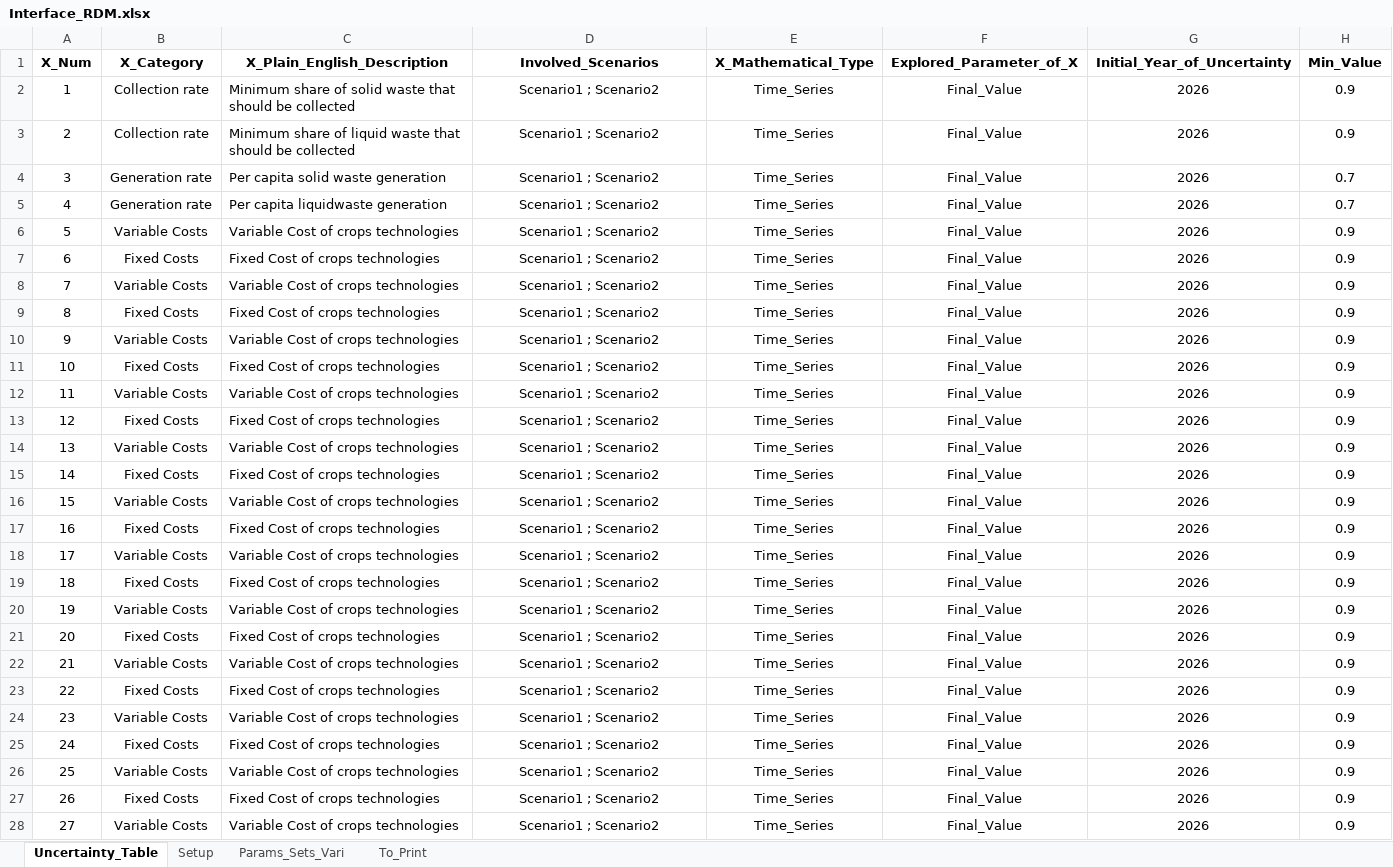
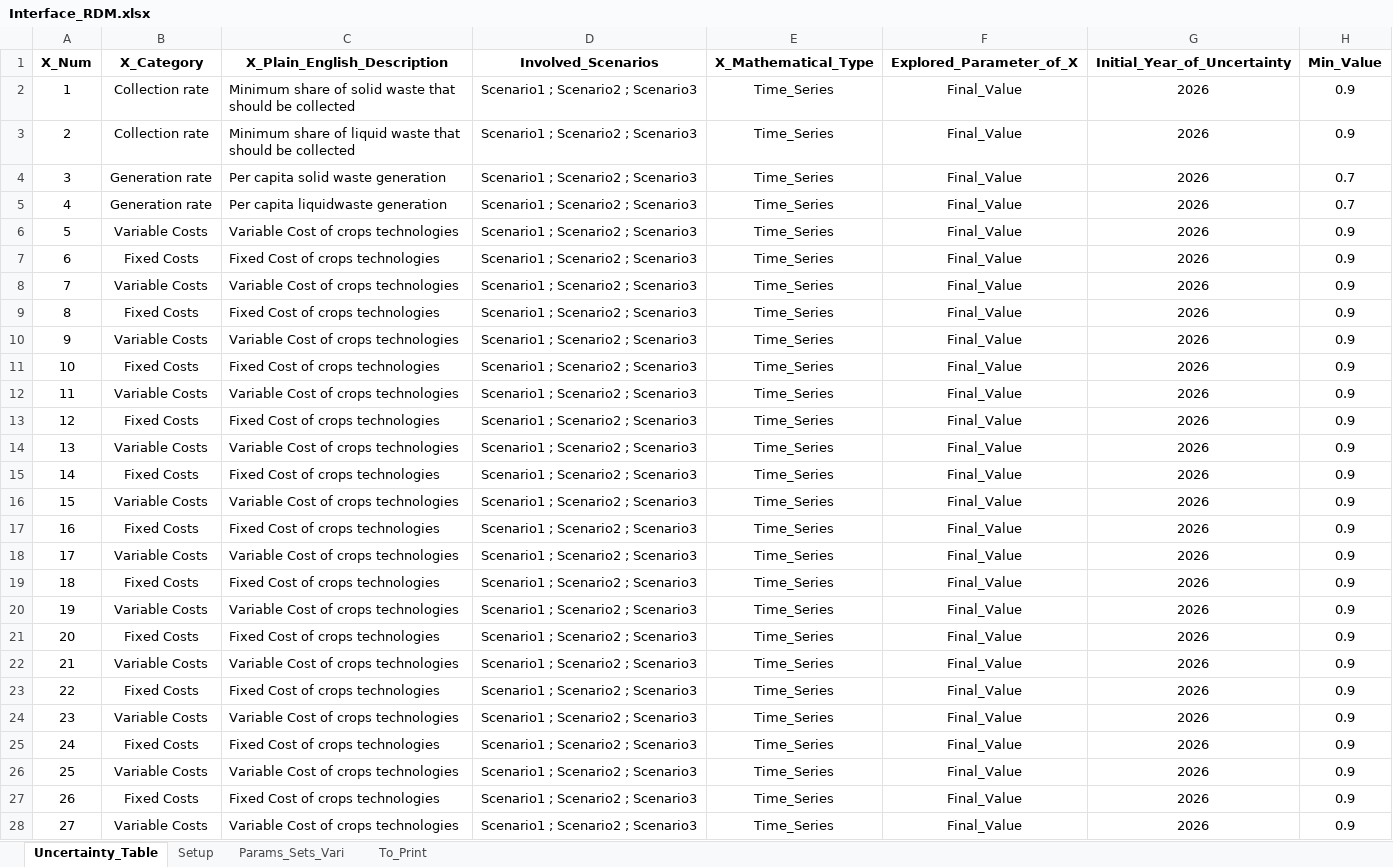
Before and after one commit to jeenogeorge/osemosys-rdm, an Excel workbook: src/Interface_RDM.xlsx, sheet Uncertainty_Table, drawn as a sheet; only a part is shown; values as stored, in another font and other column widths than the file's, no borders; the diff covers the shown part only; the diff names each change by its address in the sheet, - before the commit and + after, or states it on an @@ line.

Commit message:
3 scenarios

```diff
--- a/src/Interface_RDM.xlsx (sheet Uncertainty_Table)
+++ b/src/Interface_RDM.xlsx (sheet Uncertainty_Table)
-D2:D28 (Involved_Scenarios): Scenario1 ; Scenario2
+D2:D28 (Involved_Scenarios): Scenario1 ; Scenario2 ; Scenario3
```
Also changed, not shown: 159 edited cells elsewhere in this sheet, sheet Setup, src/workflow/1_Experiment/0_From_Confection/B1_Model_Structure.xlsx, 1 other file.
